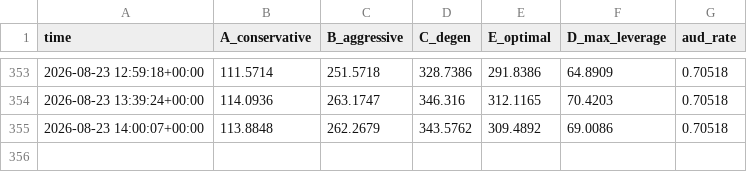
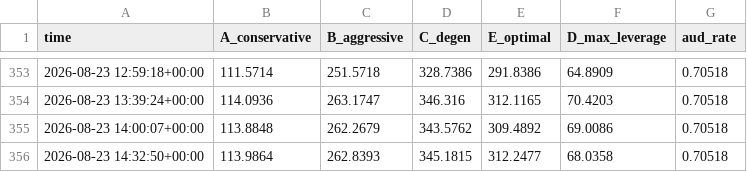
Before and after one commit to JosiahAshton/crypto-bot, a CSV file: state/equity.csv, drawn as a sheet; only a part is shown, gaps mark what is left out.

```diff
--- a/state/equity.csv
+++ b/state/equity.csv
@@ -355 +355,2 @@ time,A_conservative,B_aggressive,C_degen,E_optimal,D_max_leverage,aud_rate
 2026-08-23 14:00:07+00:00,113.8848,262.2679,343.5762,309.4892,69.0086,0.70518
+2026-08-23 14:32:50+00:00,113.9864,262.8393,345.1815,312.2477,68.0358,0.70518
```
Also changed, not shown: 3 other files.
